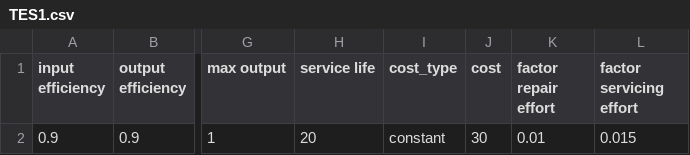
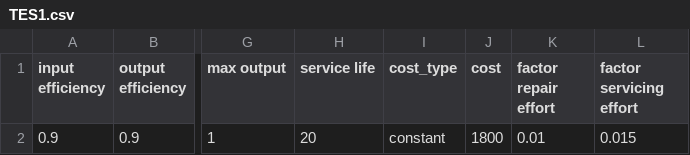
Before and after one commit to RWTH-EBC/BESDOT, a CSV file: data/component_database/HotWaterStorage/TES1.csv, drawn as a sheet; only a part is shown, gaps mark what is left out; the diff names each change by its address in the sheet, - before the commit and + after, or states it on an @@ line.

```diff
--- a/data/component_database/HotWaterStorage/TES1.csv
+++ b/data/component_database/HotWaterStorage/TES1.csv
-J2 (cost): 30
+J2 (cost): 1800
```
Also changed, not shown: 9 other files.
